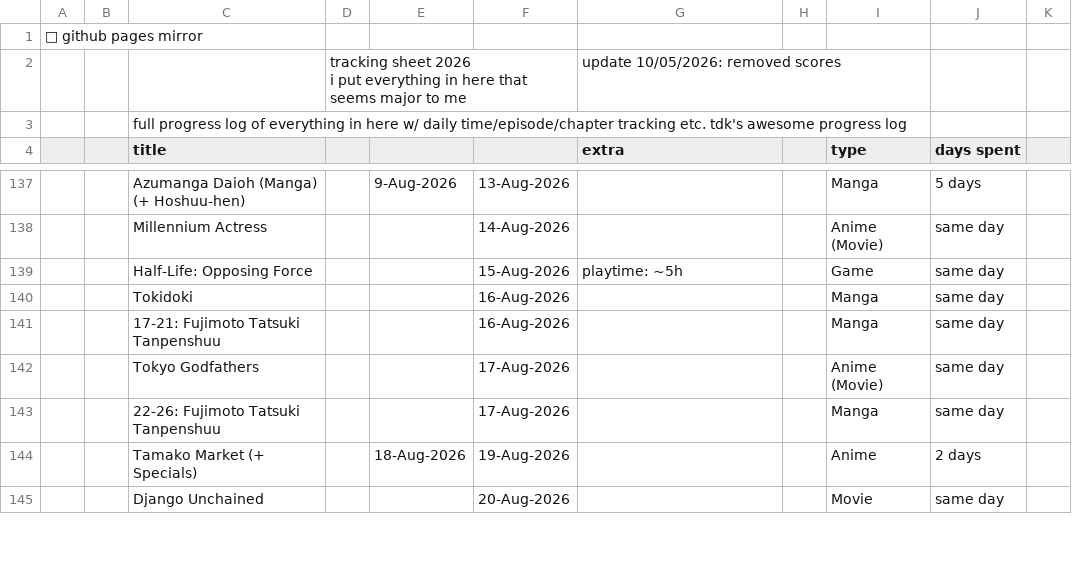
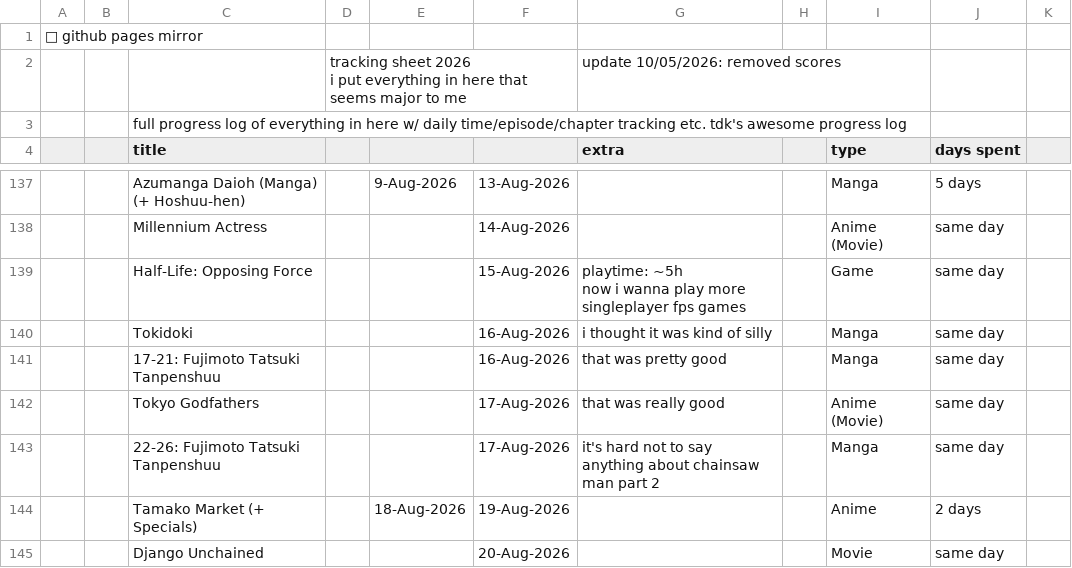
Before and after one commit to tdkumon/Zackenbarsch-Backup, a CSV file: trackingsheet-2026.csv, drawn as a sheet; only a part is shown, gaps mark what is left out; ↵ is a line break in a cell; the diff covers the shown part only; the diff names each change by its address in the sheet, - before the commit and + after, or states it on an @@ line.

```diff
--- a/trackingsheet-2026.csv
+++ b/trackingsheet-2026.csv
-G139 (extra): playtime: ~5h
+G139 (extra): playtime: ~5h ↵ now i wanna play more singleplayer fps games
-G140 (extra): (empty)
+G140 (extra): i thought it was kind of silly
-G141 (extra): (empty)
+G141 (extra): that was pretty good
-G142 (extra): (empty)
+G142 (extra): that was really good
-G143 (extra): (empty)
+G143 (extra): it's hard not to say anything about chainsaw man part 2
```
Also changed, not shown: 1 added row and 10 edited cells elsewhere in this file, 1 other file.
